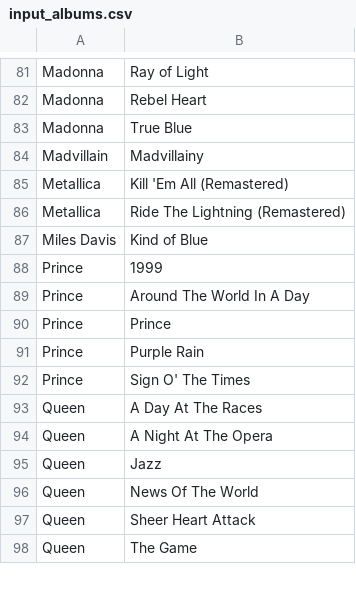
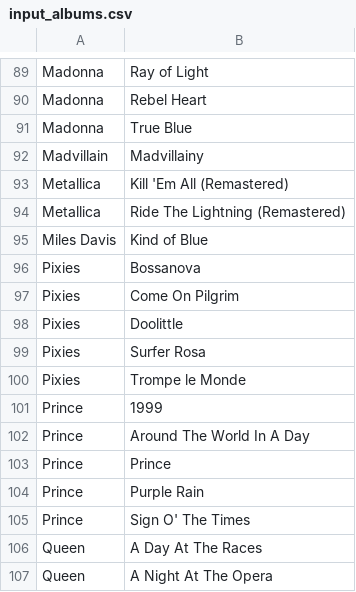
Before and after one commit to drewmuk/albumproject, a CSV file: input_albums.csv, drawn as a sheet; only a part is shown, gaps mark what is left out; the shorter side is filled out with more unchanged rows; the diff covers the shown part only; the diff names each change by its address in the sheet, - before the commit and + after, or states it on an @@ line.

```diff
--- a/input_albums.csv
+++ b/input_albums.csv
+row 96: Pixies | Bossanova
+row 97: Pixies | Come On Pilgrim
+row 98: Pixies | Doolittle
+row 99: Pixies | Surfer Rosa
+row 100: Pixies | Trompe le Monde
```
Also changed, not shown: 19 added rows elsewhere in this file, input_artists.csv, omit_albums.csv.
